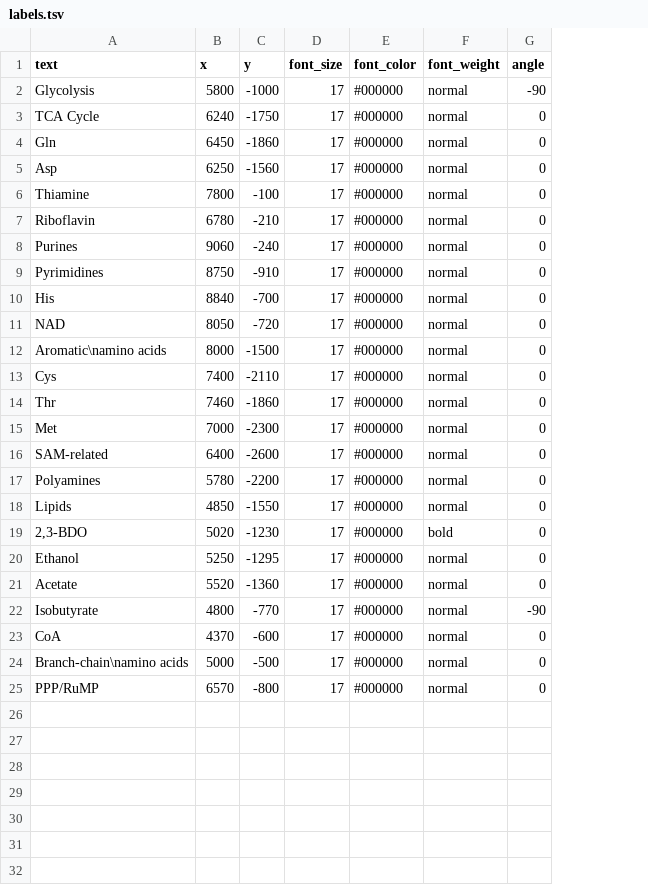
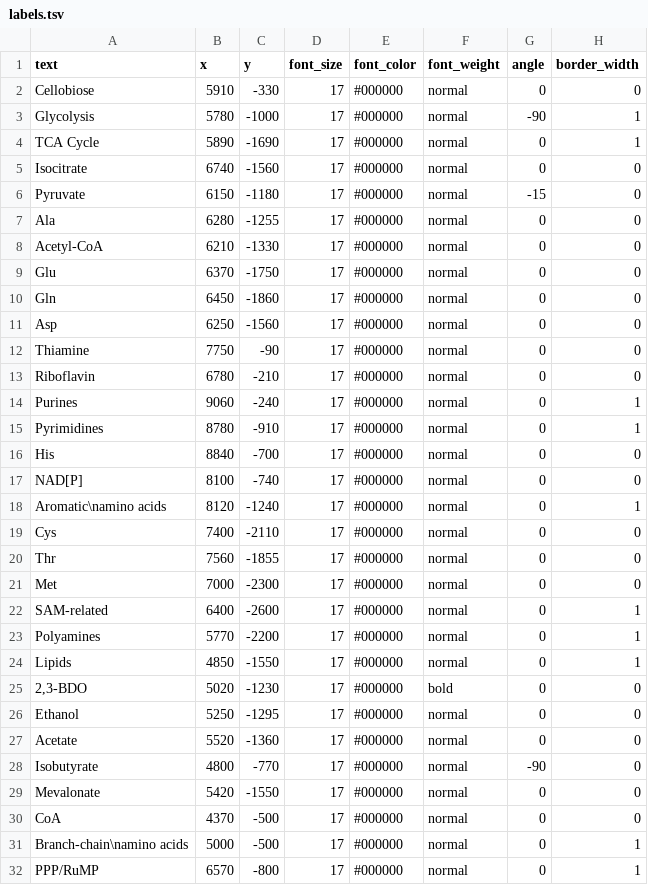
Before and after one commit to jvjvjvjv/pfu-bdo-networkvis, a TSV file: data/labels.tsv, drawn as a sheet; addresses are those after the commit; the diff names each change by its address in the sheet, - before the commit and + after, or states it on an @@ line.

Commit message:
Add border customization, update labels

```diff
--- a/data/labels.tsv
+++ b/data/labels.tsv
+column H (border_width), rows 3-4: 1 | 1; rows 10-28: 0 | 0 | 0 | 0 | 1 | 1 | 0 | 0 | 1 | 0 | 0 | 0 | 1 | 1 | 1 | 0 | 0 | 0 | 0; rows 30-32: 0 | 1 | 1
+row 2: Cellobiose | 5910 | -330 | 17 | #000000 | normal | 0 | 0
-B3 (x): 5800
+B3 (x): 5780
-B4 (x): 6240
+B4 (x): 5890
-C4 (y): -1750
+C4 (y): -1690
+row 5: Isocitrate | 6740 | -1560 | 17 | #000000 | normal | 0 | 0
+row 6: Pyruvate | 6150 | -1180 | 17 | #000000 | normal | -15 | 0
+row 7: Ala | 6280 | -1255 | 17 | #000000 | normal | 0 | 0
+row 8: Acetyl-CoA | 6210 | -1330 | 17 | #000000 | normal | 0 | 0
+row 9: Glu | 6370 | -1750 | 17 | #000000 | normal | 0 | 0
-B12 (x): 7800
+B12 (x): 7750
-C12 (y): -100
+C12 (y): -90
-B15 (x): 8750
+B15 (x): 8780
-A17 (text): NAD
+A17 (text): NAD[P]
-B17 (x): 8050
+B17 (x): 8100
-C17 (y): -720
+C17 (y): -740
-B18 (x): 8000
+B18 (x): 8120
-C18 (y): -1500
+C18 (y): -1240
-B20 (x): 7460
+B20 (x): 7560
-C20 (y): -1860
+C20 (y): -1855
-B23 (x): 5780
+B23 (x): 5770
+row 29: Mevalonate | 5420 | -1550 | 17 | #000000 | normal | 0 | 0
-C30 (y): -600
+C30 (y): -500
```
Also changed, not shown: 1 other file.
